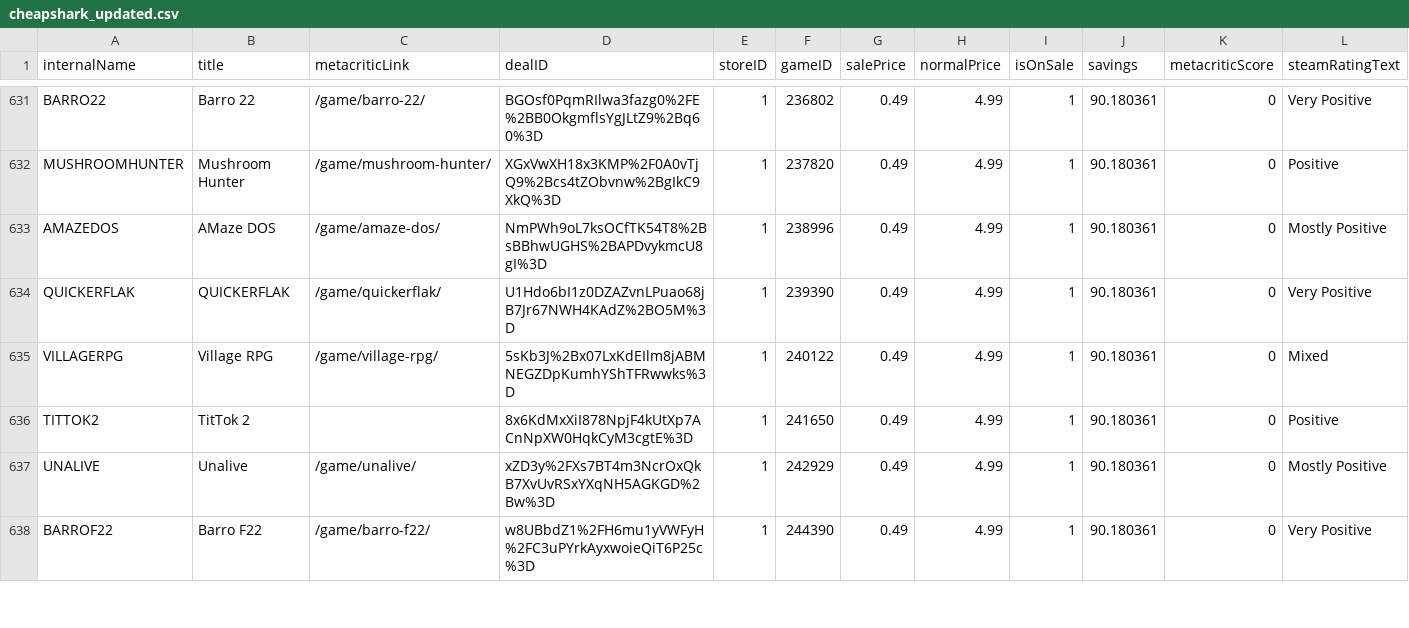
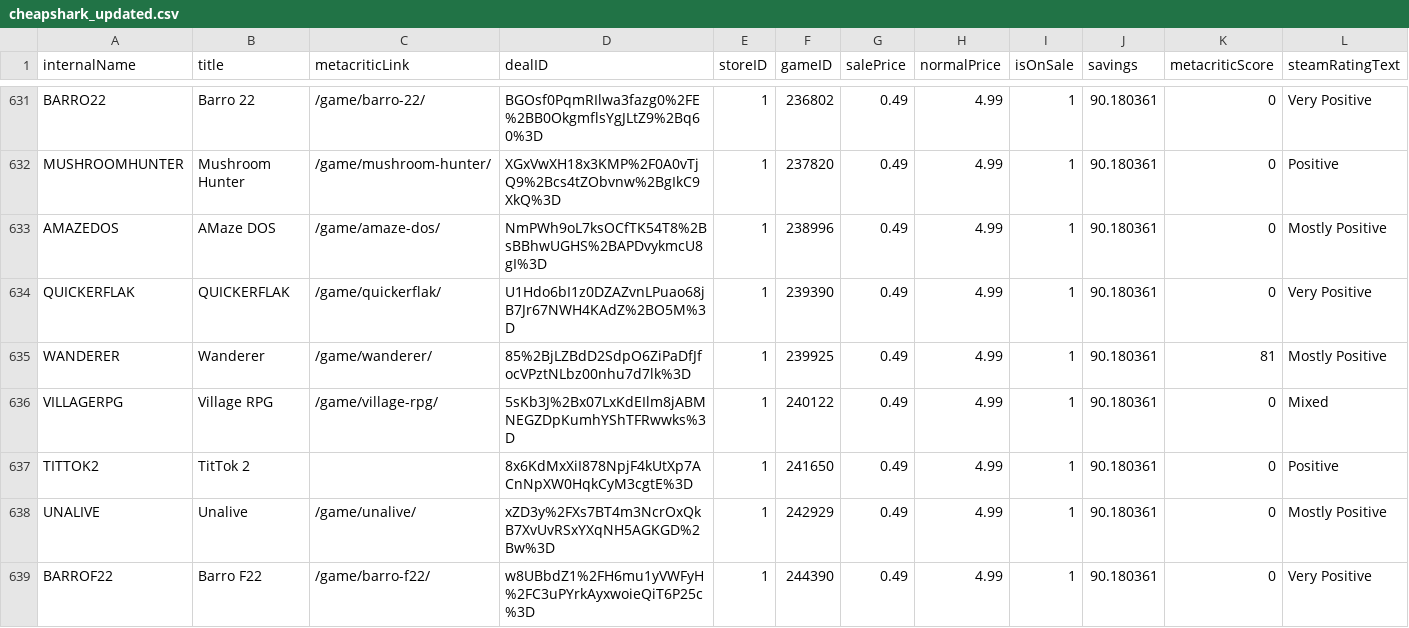
Before and after one commit to haiyib/steam-games, a CSV file: cheapshark_updated.csv, drawn as a sheet; only a part is shown, gaps mark what is left out; rows hold the shown columns only; the diff covers the shown part only; the diff names each change by its address in the sheet, - before the commit and + after, or states it on an @@ line.

```diff
--- a/cheapshark_updated.csv
+++ b/cheapshark_updated.csv
+row 635: WANDERER | Wanderer | /game/wanderer/ | 85%2BjLZBdD2SdpO6ZiPaDfJfocVPztNLbz00nhu7d7lk%3D | 1 | 239925 | 0.49 | 4.99 | 1 | 90.180361 | 81 | Mostly Positive
```
Also changed, not shown: 3 added rows, 4 removed rows and 15 edited cells elsewhere in this file, steam_deals_top20_rangeplot.csv, 1 other file.
